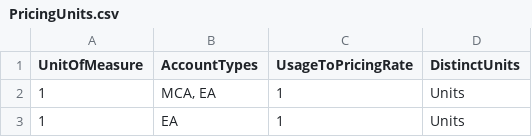
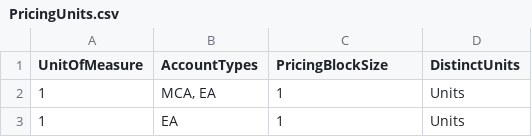
Before and after one commit to microsoft/finops-toolkit, a CSV file: src/open-data/PricingUnits.csv, drawn as a sheet; only a part is shown.

Commit message:
Change UsageToPricingRate to PricingBlockSize

```diff
--- a/src/open-data/PricingUnits.csv
+++ b/src/open-data/PricingUnits.csv
@@ -1,2 +1,2 @@
-UnitOfMeasure,AccountTypes,UsageToPricingRate,DistinctUnits
+UnitOfMeasure,AccountTypes,PricingBlockSize,DistinctUnits
 "1","MCA, EA",1,Units
```
Also changed, not shown: 1 other file.
